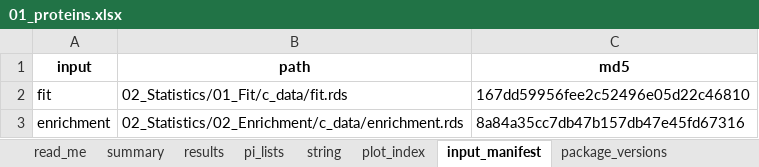
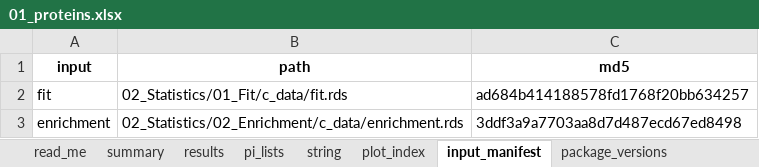
Before and after one commit to Dustyn-T-Lewis/PAS_2026, an Excel workbook: 03_Comparisons/Female/c_data/01_proteins.xlsx, sheet input_manifest, drawn as a sheet; values as stored, in another font and other column widths than the file's, no borders; the diff names each change by its address in the sheet, - before the commit and + after, or states it on an @@ line.

```diff
--- a/03_Comparisons/Female/c_data/01_proteins.xlsx (sheet input_manifest)
+++ b/03_Comparisons/Female/c_data/01_proteins.xlsx (sheet input_manifest)
-C2 (md5): 167dd59956fee2c52496e05d22c46810
+C2 (md5): ad684b414188578fd1768f20bb634257
-C3 (md5): 8a84a35cc7db47b157db47e45fd67316
+C3 (md5): 3ddf3a9a7703aa8d7d487ecd67ed8498
```
Also changed, not shown: sheet results, 01_Processing/05_Scores/c_data/05_scores.xlsx, 03_Comparisons/Female/c_data/02_pathways.xlsx, 57 other files.
